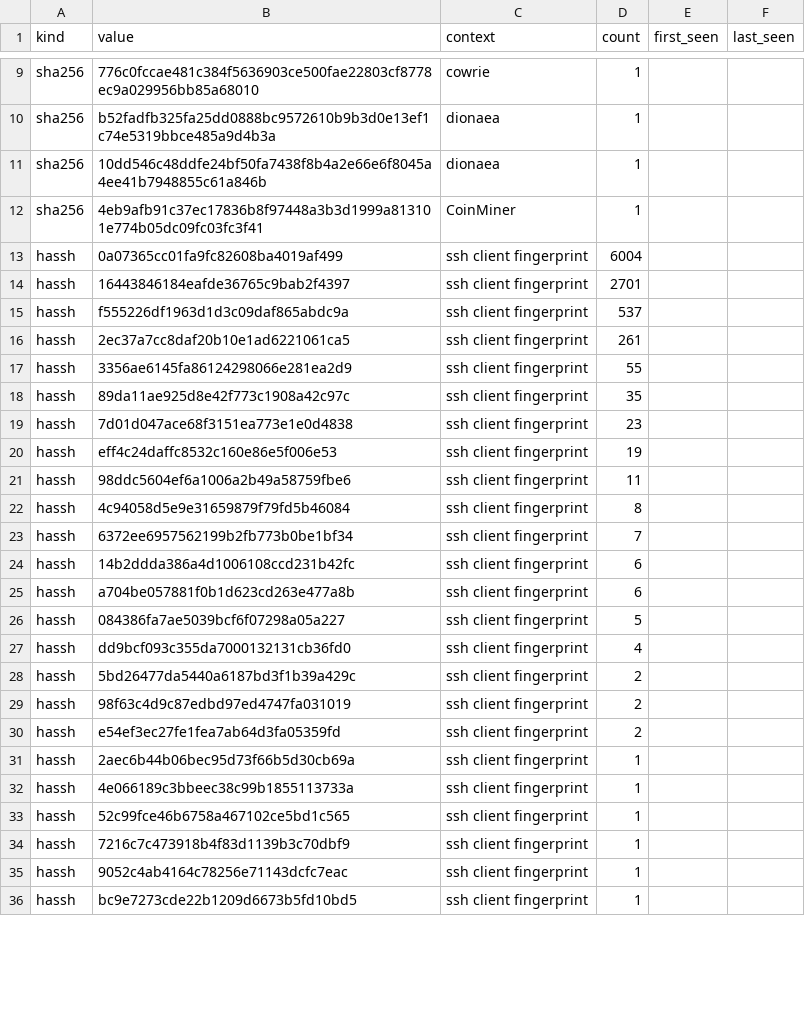
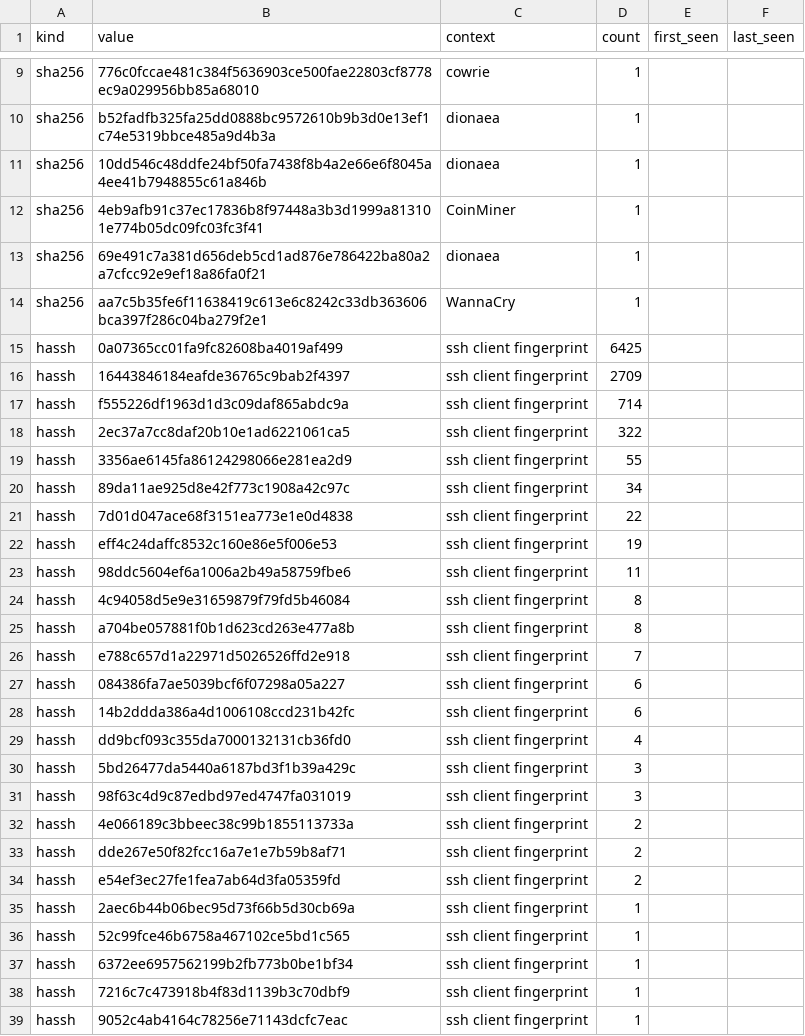
Before and after one commit to unerror/security, a CSV file: feeds/honeypot/iocs.csv, drawn as a sheet; only a part is shown, gaps mark what is left out; the shorter side is filled out with more unchanged rows; the diff covers the shown part only.

```diff
--- a/feeds/honeypot/iocs.csv
+++ b/feeds/honeypot/iocs.csv
@@ -12,9 +12,11 @@ sha256,10dd546c48ddfe24bf50fa7438f8b4a2e66e6f8045a4ee41b7948855c61a846b,dionaea,
 sha256,4eb9afb91c37ec17836b8f97448a3b3d1999a813101e774b05dc09fc03fc3f41,CoinMiner,1,,
-hassh,0a07365cc01fa9fc82608ba4019af499,ssh client fingerprint,6004,,
-hassh,16443846184eafde36765c9bab2f4397,ssh client fingerprint,2701,,
-hassh,f555226df1963d1d3c09daf865abdc9a,ssh client fingerprint,537,,
-hassh,2ec37a7cc8daf20b10e1ad6221061ca5,ssh client fingerprint,261,,
+sha256,69e491c7a381d656deb5cd1ad876e786422ba80a2a7cfcc92e9ef18a86fa0f21,dionaea,1,,
+sha256,aa7c5b35fe6f11638419c613e6c8242c33db363606bca397f286c04ba279f2e1,WannaCry,1,,
+hassh,0a07365cc01fa9fc82608ba4019af499,ssh client fingerprint,6425,,
+hassh,16443846184eafde36765c9bab2f4397,ssh client fingerprint,2709,,
+hassh,f555226df1963d1d3c09daf865abdc9a,ssh client fingerprint,714,,
+hassh,2ec37a7cc8daf20b10e1ad6221061ca5,ssh client fingerprint,322,,
 hassh,3356ae6145fa86124298066e281ea2d9,ssh client fingerprint,55,,
-hassh,89da11ae925d8e42f773c1908a42c97c,ssh client fingerprint,35,,
-hassh,7d01d047ace68f3151ea773e1e0d4838,ssh client fingerprint,23,,
+hassh,89da11ae925d8e42f773c1908a42c97c,ssh client fingerprint,34,,
+hassh,7d01d047ace68f3151ea773e1e0d4838,ssh client fingerprint,22,,
 hassh,eff4c24daffc8532c160e86e5f006e53,ssh client fingerprint,19,,
@@ -22,13 +24,15 @@ hassh,98ddc5604ef6a1006a2b49a58759fbe6,ssh client fingerprint,11,,
 hassh,4c94058d5e9e31659879f79fd5b46084,ssh client fingerprint,8,,
-hassh,6372ee6957562199b2fb773b0be1bf34,ssh client fingerprint,7,,
+hassh,a704be057881f0b1d623cd263e477a8b,ssh client fingerprint,8,,
+hassh,e788c657d1a22971d5026526ffd2e918,ssh client fingerprint,7,,
+hassh,084386fa7ae5039bcf6f07298a05a227,ssh client fingerprint,6,,
 hassh,14b2ddda386a4d1006108ccd231b42fc,ssh client fingerprint,6,,
-hassh,a704be057881f0b1d623cd263e477a8b,ssh client fingerprint,6,,
-hassh,084386fa7ae5039bcf6f07298a05a227,ssh client fingerprint,5,,
 hassh,dd9bcf093c355da7000132131cb36fd0,ssh client fingerprint,4,,
-hassh,5bd26477da5440a6187bd3f1b39a429c,ssh client fingerprint,2,,
-hassh,98f63c4d9c87edbd97ed4747fa031019,ssh client fingerprint,2,,
+hassh,5bd26477da5440a6187bd3f1b39a429c,ssh client fingerprint,3,,
+hassh,98f63c4d9c87edbd97ed4747fa031019,ssh client fingerprint,3,,
+hassh,4e066189c3bbeec38c99b1855113733a,ssh client fingerprint,2,,
+hassh,dde267e50f82fcc16a7e1e7b59b8af71,ssh client fingerprint,2,,
 hassh,e54ef3ec27fe1fea7ab64d3fa05359fd,ssh client fingerprint,2,,
 hassh,2aec6b44b06bec95d73f66b5d30cb69a,ssh client fingerprint,1,,
-hassh,4e066189c3bbeec38c99b1855113733a,ssh client fingerprint,1,,
 hassh,52c99fce46b6758a467102ce5bd1c565,ssh client fingerprint,1,,
+hassh,6372ee6957562199b2fb773b0be1bf34,ssh client fingerprint,1,,
 hassh,7216c7c473918b4f83d1139b3c70dbf9,ssh client fingerprint,1,,
```
Also changed, not shown: 3 added rows and 2 removed rows elsewhere in this file, 15 other files.
